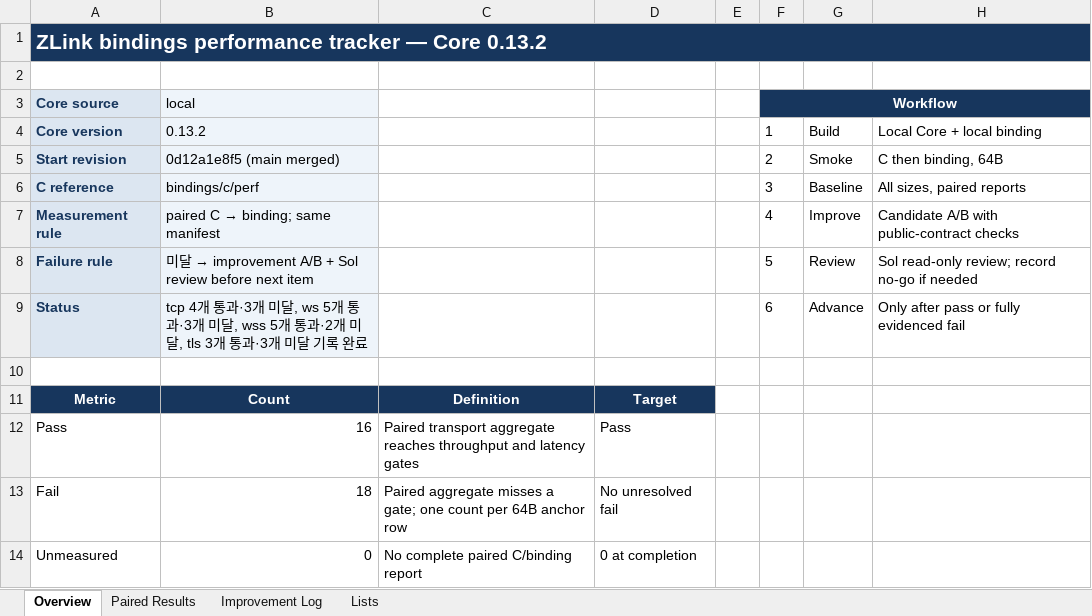
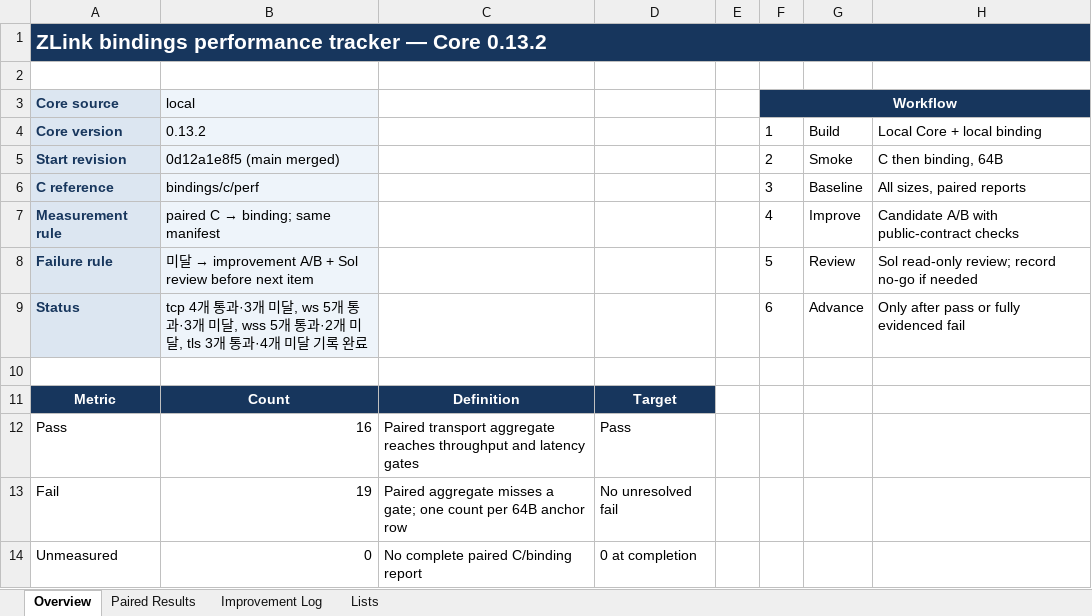
Before and after one commit to zlink-systems/zlink, an Excel workbook: doc/perf/perf/bindings-0.13.2/bindings-library-performance-core-0.13.2.xlsx, sheet Overview, drawn as a sheet; values as stored, in another font and other column widths than the file's, no borders; the diff names each change by its address in the sheet, - before the commit and + after, or states it on an @@ line.

```diff
--- a/doc/perf/perf/bindings-0.13.2/bindings-library-performance-core-0.13.2.xlsx (sheet Overview)
+++ b/doc/perf/perf/bindings-0.13.2/bindings-library-performance-core-0.13.2.xlsx (sheet Overview)
-B9 (local): …개 통과·3개 미달…
+B9 (local): …개 통과·4개 미달…
-B13 (local): 18
+B13 (local): 19
```
Also changed, not shown: sheet Paired Results, sheet Improvement Log, 2 other files.
